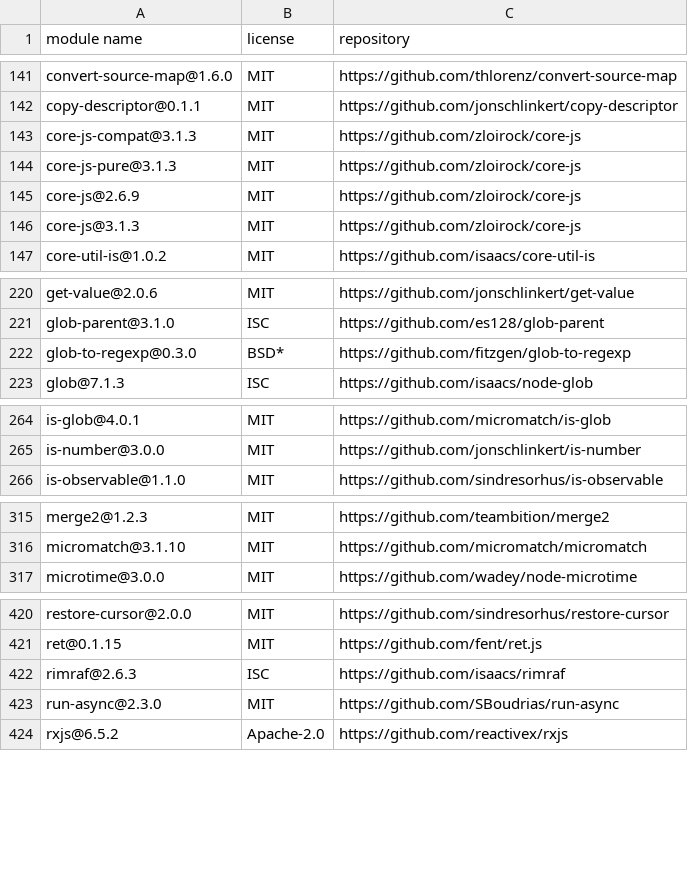
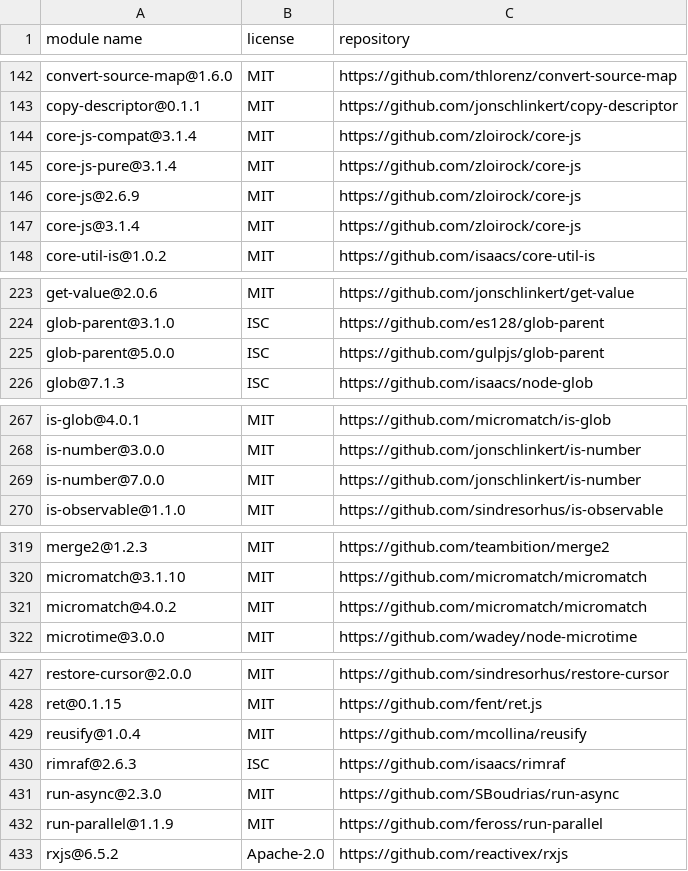
Before and after one commit to iTonyYo/flatten-folder-cli, a CSV file: docs/licenses-development.csv (was licenses-development.csv), drawn as a sheet; only a part is shown, gaps mark what is left out; the diff covers the shown part only.

```diff
--- a/licenses-development.csv
+++ b/docs/licenses-development.csv
@@ -142,6 +143,6 @@
 "copy-descriptor@0.1.1","MIT","https://github.com/jonschlinkert/copy-descriptor"
-"core-js-compat@3.1.3","MIT","https://github.com/zloirock/core-js"
-"core-js-pure@3.1.3","MIT","https://github.com/zloirock/core-js"
+"core-js-compat@3.1.4","MIT","https://github.com/zloirock/core-js"
+"core-js-pure@3.1.4","MIT","https://github.com/zloirock/core-js"
 "core-js@2.6.9","MIT","https://github.com/zloirock/core-js"
-"core-js@3.1.3","MIT","https://github.com/zloirock/core-js"
+"core-js@3.1.4","MIT","https://github.com/zloirock/core-js"
 "core-util-is@1.0.2","MIT","https://github.com/isaacs/core-util-is"
@@ -221,3 +224,3 @@
 "glob-parent@3.1.0","ISC","https://github.com/es128/glob-parent"
-"glob-to-regexp@0.3.0","BSD*","https://github.com/fitzgen/glob-to-regexp"
+"glob-parent@5.0.0","ISC","https://github.com/gulpjs/glob-parent"
 "glob@7.1.3","ISC","https://github.com/isaacs/node-glob"
@@ -265,2 +268,3 @@
 "is-number@3.0.0","MIT","https://github.com/jonschlinkert/is-number"
+"is-number@7.0.0","MIT","https://github.com/jonschlinkert/is-number"
 "is-observable@1.1.0","MIT","https://github.com/sindresorhus/is-observable"
@@ -316,2 +320,3 @@
 "micromatch@3.1.10","MIT","https://github.com/micromatch/micromatch"
+"micromatch@4.0.2","MIT","https://github.com/micromatch/micromatch"
 "microtime@3.0.0","MIT","https://github.com/wadey/node-microtime"
@@ -421,4 +428,6 @@
 "ret@0.1.15","MIT","https://github.com/fent/ret.js"
+"reusify@1.0.4","MIT","https://github.com/mcollina/reusify"
 "rimraf@2.6.3","ISC","https://github.com/isaacs/rimraf"
 "run-async@2.3.0","MIT","https://github.com/SBoudrias/run-async"
+"run-parallel@1.1.9","MIT","https://github.com/feross/run-parallel"
 "rxjs@6.5.2","Apache-2.0","https://github.com/reactivex/rxjs"
```
Also changed, not shown: 8 added rows, 1 removed row and 9 edited cells elsewhere in this file, docs/licenses-production.csv, 14 other files.
